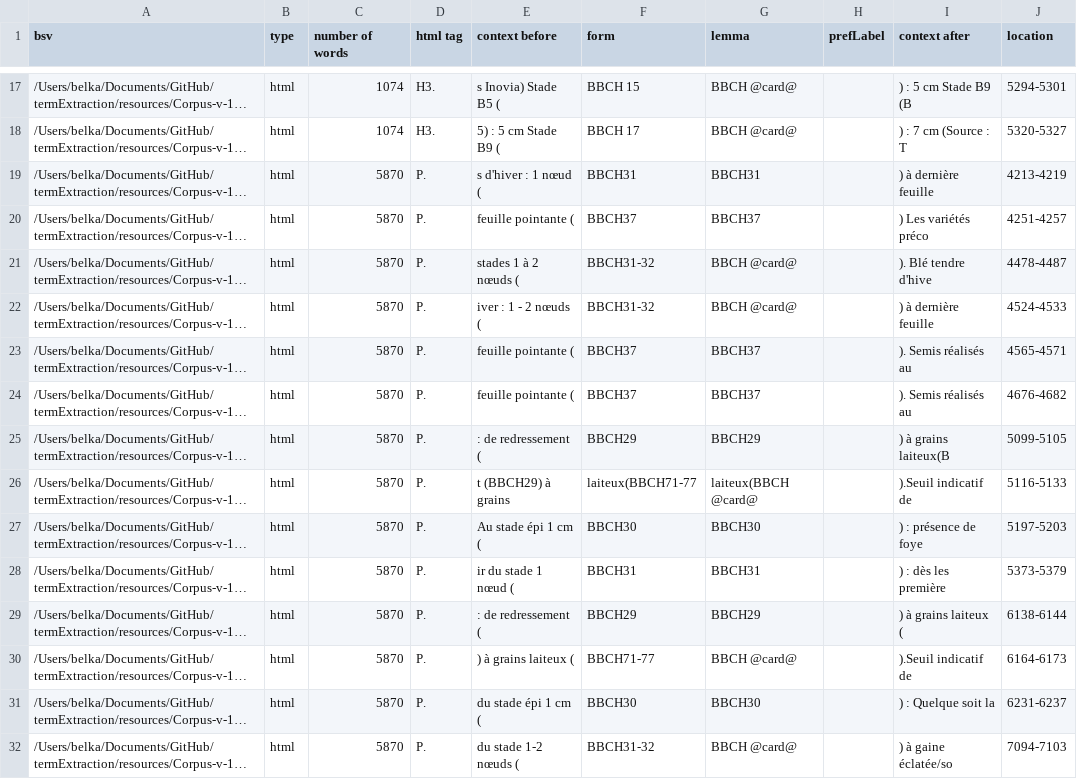
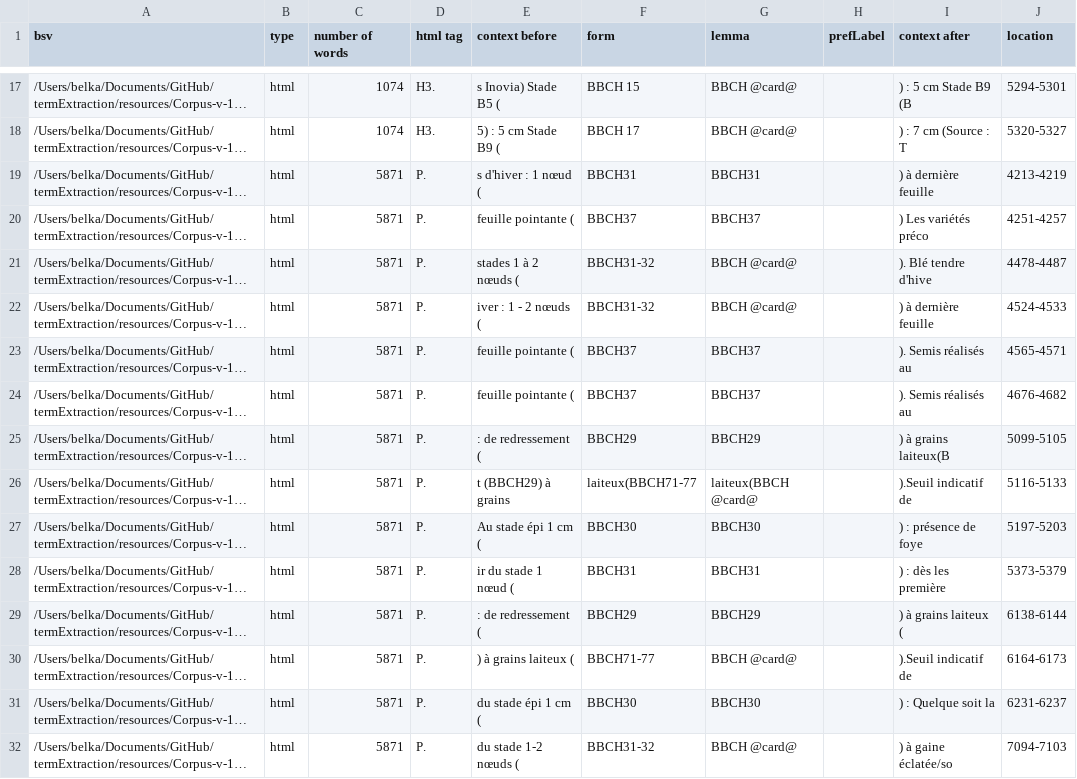
Before and after one commit to kouklinaa/Term-extraction, a CSV file: output/alea/bbch.csv, drawn as a sheet; only a part is shown, gaps mark what is left out; long unchanged cells end in …; the diff covers the shown part only; the diff names each change by its address in the sheet, - before the commit and + after, or states it on an @@ line.

```diff
--- a/output/alea/bbch.csv
+++ b/output/alea/bbch.csv
-C19:C32 (number of words): 5870
+C19:C32 (number of words): 5871
```
Also changed, not shown: 61 edited cells elsewhere in this file, output/alea/bm25-tomap.csv, output/alea/fcu-tomap.csv, 25 other files.
